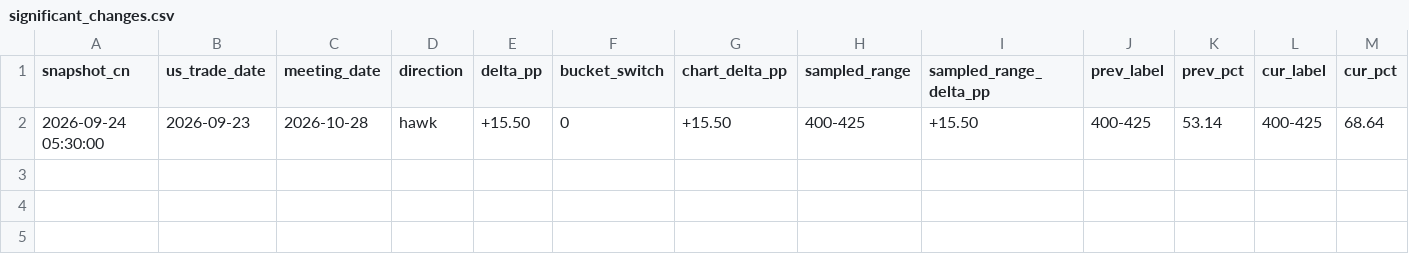
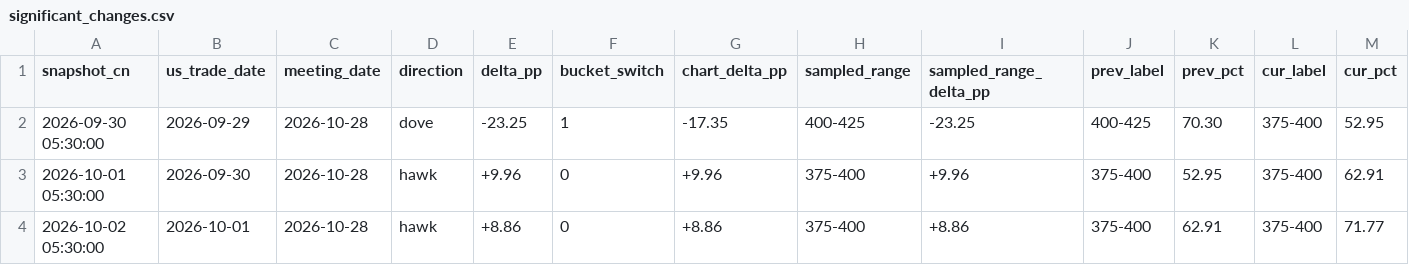
Before and after one commit to Stayfoool/fedwatch-tracker, a CSV file: data/significant_changes.csv, drawn as a sheet; only a part is shown; removed rows and columns are numbered as before the commit, all else as after; rows hold the shown columns only; the diff names each change by its address in the sheet, - before the commit and + after, or states it on an @@ line.

```diff
--- a/data/significant_changes.csv
+++ b/data/significant_changes.csv
-row 2: 2026-09-24 05:30:00 | 2026-09-23 | 2026-10-28 | hawk | +15.50 | 0 | +15.50 | 400-425 | +15.50 | 400-425 | 53.14 | 400-425 | 68.64
+row 2: 2026-09-30 05:30:00 | 2026-09-29 | 2026-10-28 | dove | -23.25 | 1 | -17.35 | 400-425 | -23.25 | 400-425 | 70.30 | 375-400 | 52.95
+row 3: 2026-10-01 05:30:00 | 2026-09-30 | 2026-10-28 | hawk | +9.96 | 0 | +9.96 | 375-400 | +9.96 | 375-400 | 52.95 | 375-400 | 62.91
+row 4: 2026-10-02 05:30:00 | 2026-10-01 | 2026-10-28 | hawk | +8.86 | 0 | +8.86 | 375-400 | +8.86 | 375-400 | 62.91 | 375-400 | 71.77
```
Also changed, not shown: data/events.csv.
